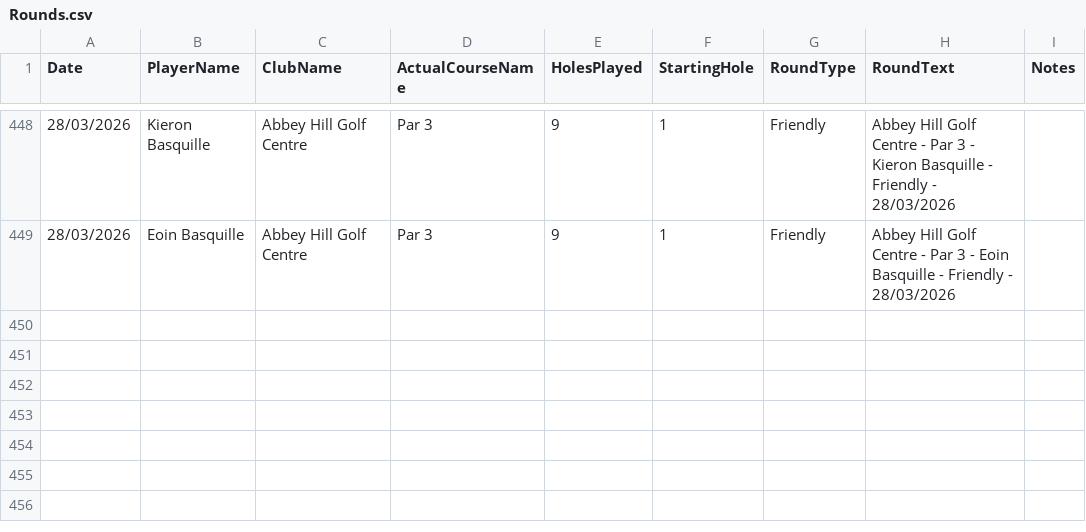
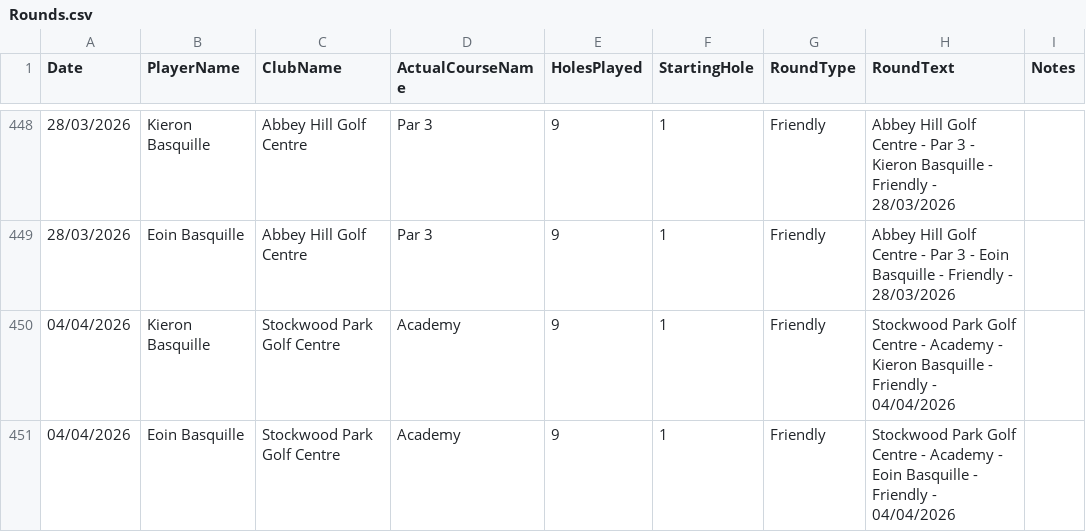
Before and after one commit to blumunki/GolfTrackerApp, a CSV file: GolfTrackerApp.Web/Data/Rounds.csv, drawn as a sheet; only a part is shown, gaps mark what is left out; the diff names each change by its address in the sheet, - before the commit and + after, or states it on an @@ line.

```diff
--- a/GolfTrackerApp.Web/Data/Rounds.csv
+++ b/GolfTrackerApp.Web/Data/Rounds.csv
+row 450: 04/04/2026 | Kieron Basquille | Stockwood Park Golf Centre | Academy | 9 | 1 | Friendly | Stockwood Park Golf Centre - Academy - Kieron Basquille - Friendly - 04/04/2026
+row 451: 04/04/2026 | Eoin Basquille | Stockwood Park Golf Centre | Academy | 9 | 1 | Friendly | Stockwood Park Golf Centre - Academy - Eoin Basquille - Friendly - 04/04/2026
```
Also changed, not shown: GolfTrackerApp.Web/Data/Scores.csv.
